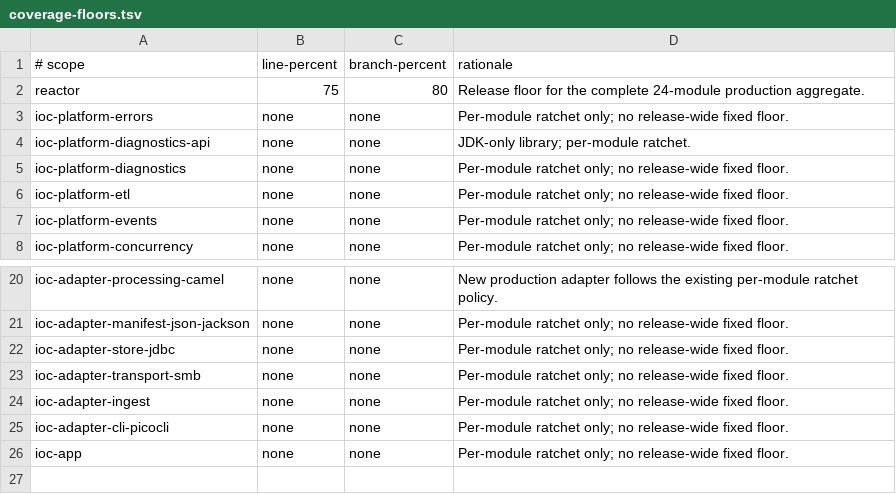
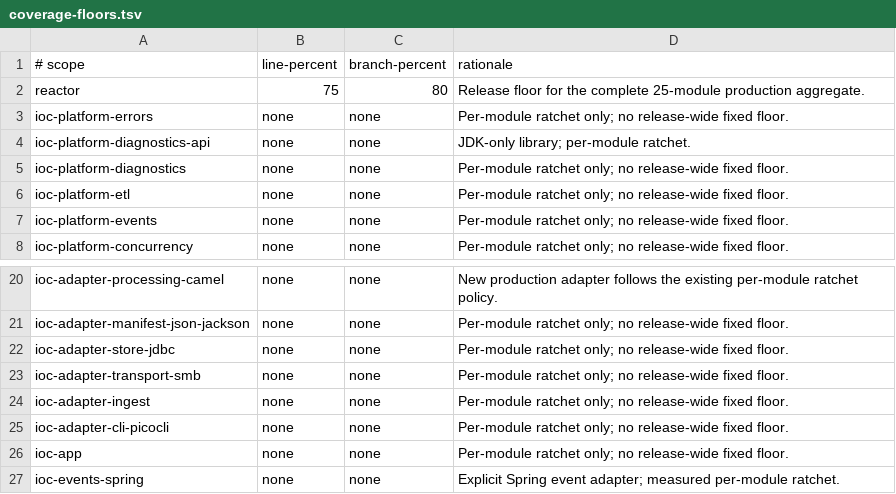
Before and after one commit to xORex-LC/ioc-extractor, a TSV file: build-support/coverage-report/coverage-floors.tsv, drawn as a sheet; only a part is shown, gaps mark what is left out.

```diff
--- a/build-support/coverage-report/coverage-floors.tsv
+++ b/build-support/coverage-report/coverage-floors.tsv
@@ -1,3 +1,3 @@
 # scope	line-percent	branch-percent	rationale
-reactor	75	80	Release floor for the complete 24-module production aggregate.
+reactor	75	80	Release floor for the complete 25-module production aggregate.
 ioc-platform-errors	none	none	Per-module ratchet only; no release-wide fixed floor.
@@ -26 +26,2 @@ ioc-adapter-cli-picocli	none	none	Per-module ratchet only; no release-wide fixed
 ioc-app	none	none	Per-module ratchet only; no release-wide fixed floor.
+ioc-events-spring	none	none	Explicit Spring event adapter; measured per-module ratchet.
```
Also changed, not shown: build-support/coverage-report/coverage-ratchets.tsv, build-support/coverage-report/coverage-scope.tsv, 46 other files.
